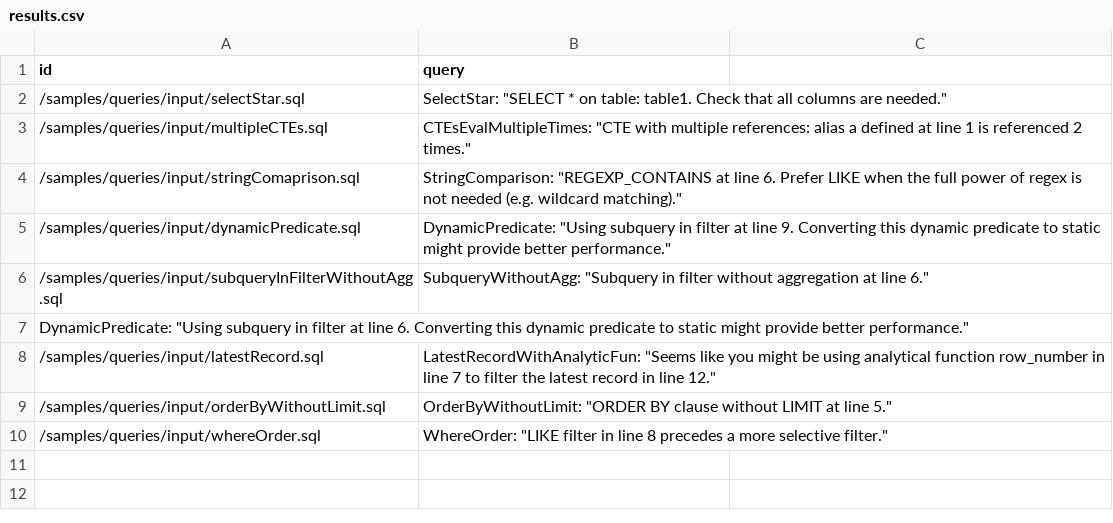
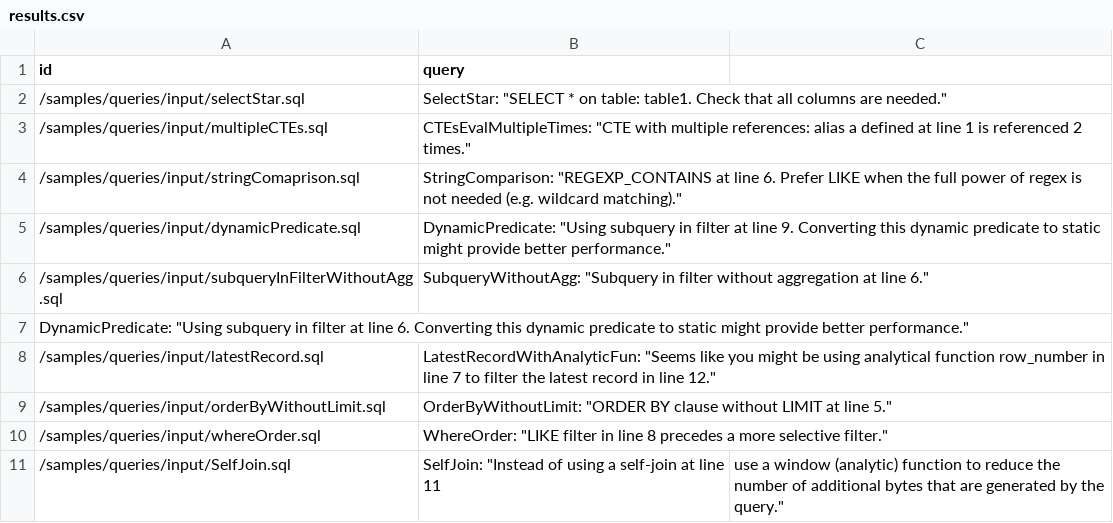
Before and after one commit to GoogleCloudPlatform/bigquery-antipattern-recognition, a CSV file: samples/queries/output/results.csv, drawn as a sheet.

```diff
--- a/samples/queries/output/results.csv
+++ b/samples/queries/output/results.csv
@@ -10 +10,2 @@ DynamicPredicate: "Using subquery in filter at line 6. Converting this dynamic p
 /samples/queries/input/whereOrder.sql,WhereOrder: "LIKE filter in line 8 precedes a more selective filter."
+/samples/queries/input/SelfJoin.sql,SelfJoin: "Instead of using a self-join at line 11, use a window (analytic) function to reduce the number of additional bytes that are generated by the query."
```
Also changed, not shown: samples/csv/input/input_queries.csv, samples/csv/output/results.csv, 3 other files.
